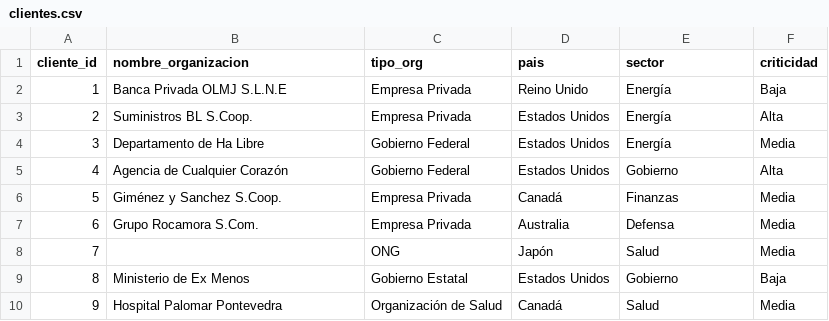
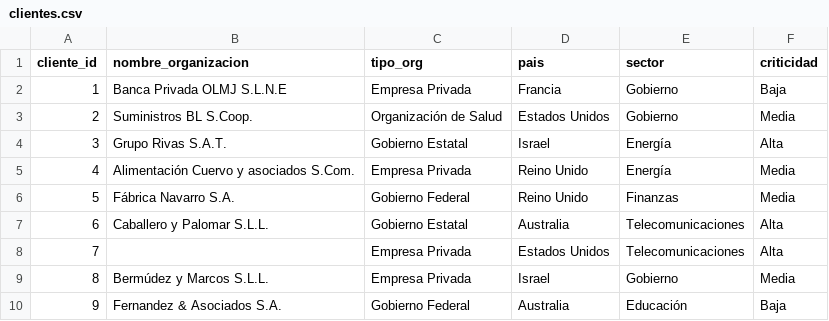
Before and after one commit to JeronimoPosada/analisis_SUNBURST, a CSV file: data/clientes.csv, drawn as a sheet; only a part is shown; the diff covers the shown part only.

```diff
--- a/data/clientes.csv
+++ b/data/clientes.csv
@@ -1,10 +1,10 @@
 cliente_id,nombre_organizacion,tipo_org,pais,sector,criticidad
-1,Banca Privada OLMJ S.L.N.E,Empresa Privada,Reino Unido,Energía,Baja
-2,Suministros BL S.Coop.,Empresa Privada,Estados Unidos,Energía,Alta
-3,Departamento de Ha Libre,Gobierno Federal,Estados Unidos,Energía,Media
-4,Agencia de Cualquier Corazón,Gobierno Federal,Estados Unidos,Gobierno,Alta
-5,Giménez y Sanchez S.Coop.,Empresa Privada,Canadá,Finanzas,Media
-6,Grupo Rocamora S.Com.,Empresa Privada,Australia,Defensa,Media
-7,,ONG,Japón,Salud,Media
-8,Ministerio de Ex Menos,Gobierno Estatal,Estados Unidos,Gobierno,Baja
-9,Hospital Palomar Pontevedra,Organización de Salud,Canadá,Salud,Media
+1,Banca Privada OLMJ S.L.N.E,Empresa Privada,Francia,Gobierno,Baja
+2,Suministros BL S.Coop.,Organización de Salud,Estados Unidos,Gobierno,Media
+3,Grupo Rivas S.A.T.,Gobierno Estatal,Israel,Energía,Alta
+4,Alimentación Cuervo y asociados S.Com.,Empresa Privada,Reino Unido,Energía,Media
+5,Fábrica Navarro S.A.,Gobierno Federal,Reino Unido,Finanzas,Media
+6,Caballero y Palomar S.L.L.,Gobierno Estatal,Australia,Telecomunicaciones,Alta
+7,,Empresa Privada,Estados Unidos,Telecomunicaciones,Alta
+8,Bermúdez y Marcos S.L.L.,Empresa Privada,Israel,Gobierno,Media
+9,Fernandez & Asociados S.A.,Gobierno Federal,Australia,Educación,Baja
```
Also changed, not shown: 152 edited cells elsewhere in this file, data/eventos_seguridad.csv, data/instalaciones.csv, 8 other files.
